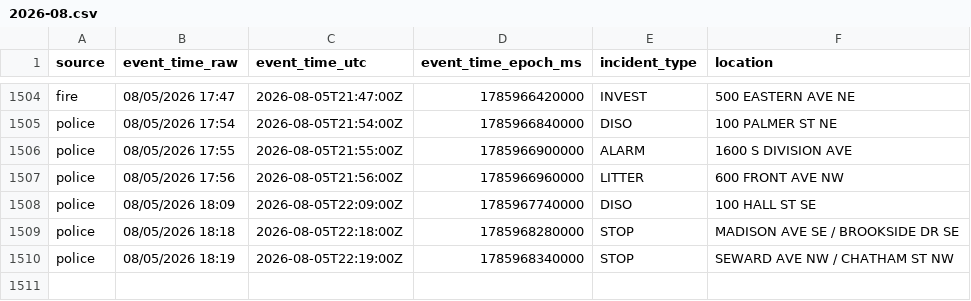
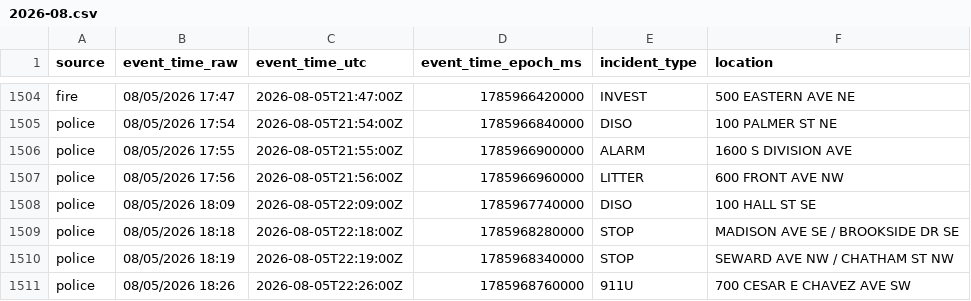
Before and after one commit to Cantica-Systems/west-michigan-dispatch, a CSV file: data/grcity/2026-08.csv, drawn as a sheet; only a part is shown, gaps mark what is left out.

```diff
--- a/data/grcity/2026-08.csv
+++ b/data/grcity/2026-08.csv
@@ -1510 +1510,2 @@ police,08/05/2026 18:18,2026-08-05T22:18:00Z,1785968280000,STOP,MADISON AVE SE /
 police,08/05/2026 18:19,2026-08-05T22:19:00Z,1785968340000,STOP,SEWARD AVE NW / CHATHAM ST NW
+police,08/05/2026 18:26,2026-08-05T22:26:00Z,1785968760000,911U,700 CESAR E CHAVEZ AVE SW
```
Also changed, not shown: data/kent/2026-08.csv, 3 other files.
